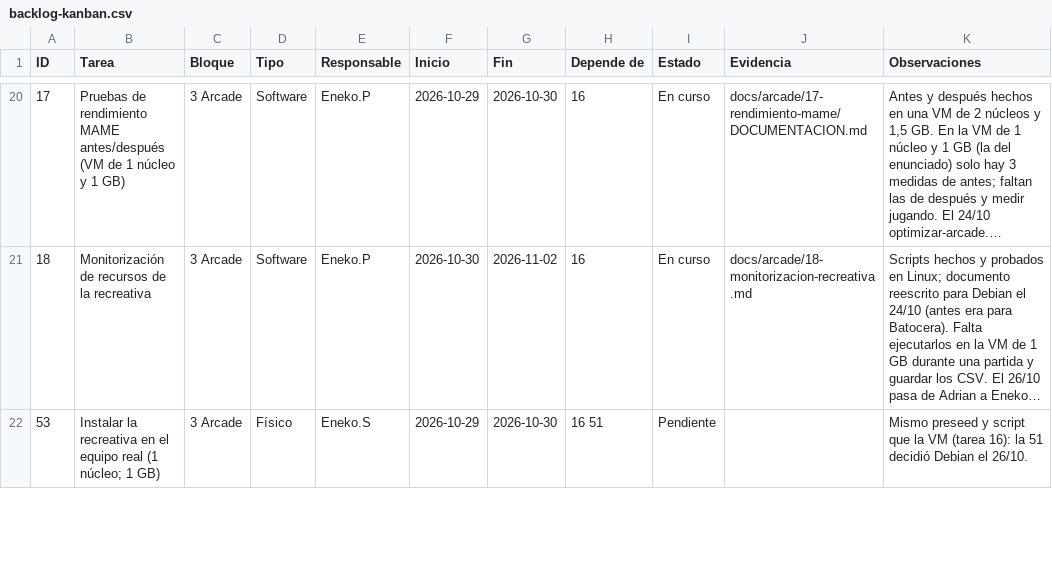
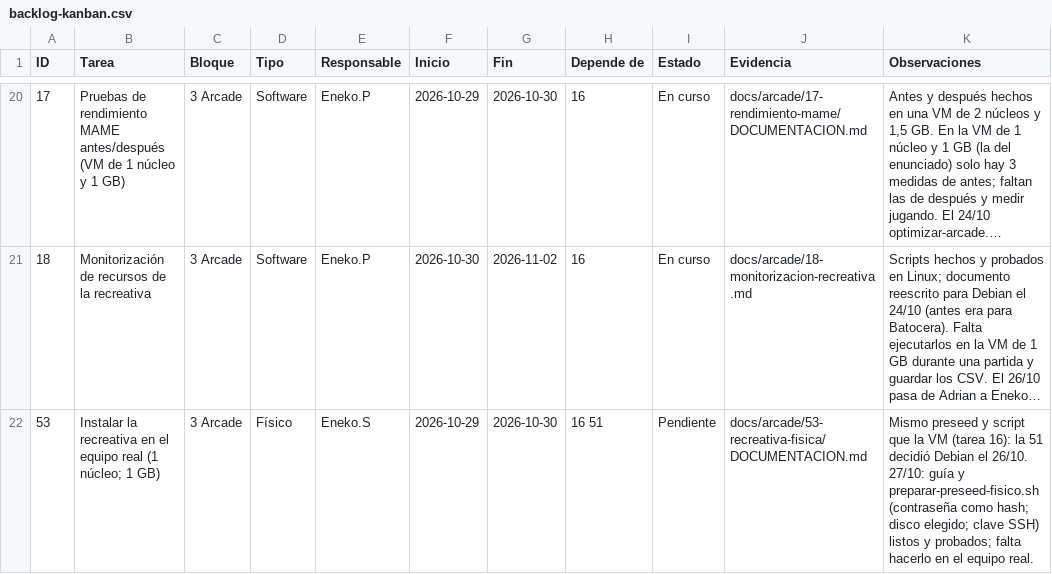
Before and after one commit to zHGx-alt/Reto-Asir, a CSV file: docs/gestion/backlog-kanban.csv, drawn as a sheet; only a part is shown, gaps mark what is left out; long unchanged cells end in …; the diff covers the shown part only; the diff names each change by its address in the sheet, - before the commit and + after, or states it on an @@ line.

```diff
--- a/docs/gestion/backlog-kanban.csv
+++ b/docs/gestion/backlog-kanban.csv
-J22 (Evidencia): (empty)
+J22 (Evidencia): docs/arcade/53-recreativa-fisica/DOCUMENTACION.md
-K22 (Observaciones): …el 26/10.
+K22 (Observaciones): …el 26/10. 27/10: guía y preparar-preseed-fisico.sh (contraseña como hash; disco elegido; clave SSH) listos y probados; falta hacerlo en el equipo real.
```
Also changed, not shown: 7 edited cells elsewhere in this file, 13 other files.
